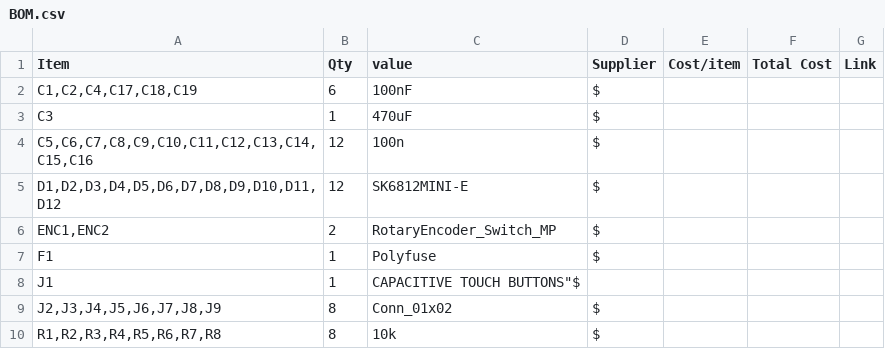
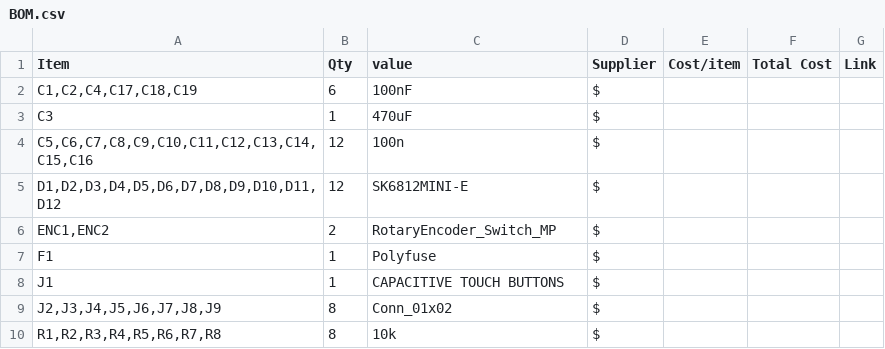
Before and after one commit to Rxdfish/Pocketone, a CSV file: BOM.csv, drawn as a sheet; only a part is shown.

Commit message:
Fix typo in BOM.csv for J1 component

```diff
--- a/BOM.csv
+++ b/BOM.csv
@@ -7,3 +7,3 @@ Item,Qty,value,Supplier,Cost/item,Total Cost,Link
 "F1","1","Polyfuse","$","","",""
-"J1","1","CAPACITIVE TOUCH BUTTONS""$","","",""
+"J1","1","CAPACITIVE TOUCH BUTTONS","$","","",""
 "J2,J3,J4,J5,J6,J7,J8,J9","8","Conn_01x02","$","","",""
```
